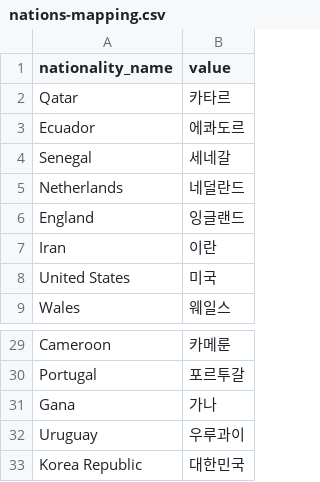
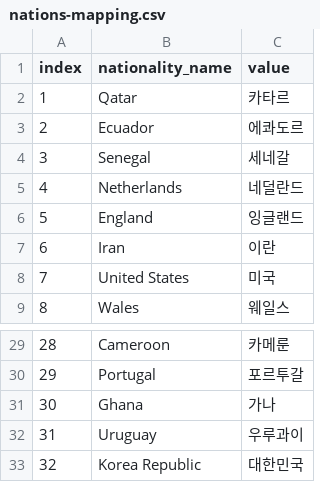
Before and after one commit to heetae185/QatarWorldcup_dashboard, a CSV file: src/data/nations-mapping.csv, drawn as a sheet; only a part is shown, gaps mark what is left out; addresses are those after the commit; the diff names each change by its address in the sheet, - before the commit and + after, or states it on an @@ line.

```diff
--- a/src/data/nations-mapping.csv
+++ b/src/data/nations-mapping.csv
+column A (index), rows 2-9: 1 | 2 | 3 | 4 | 5 | 6 | 7 | 8; rows 29-33: 28 | 29 | 30 | 31 | 32
-B31 (nationality_name): Gana
+B31 (nationality_name): Ghana
```
Also changed, not shown: src/data/FIFA_Ranking.csv, src/data/overall-mean.csv, 1 other file.
